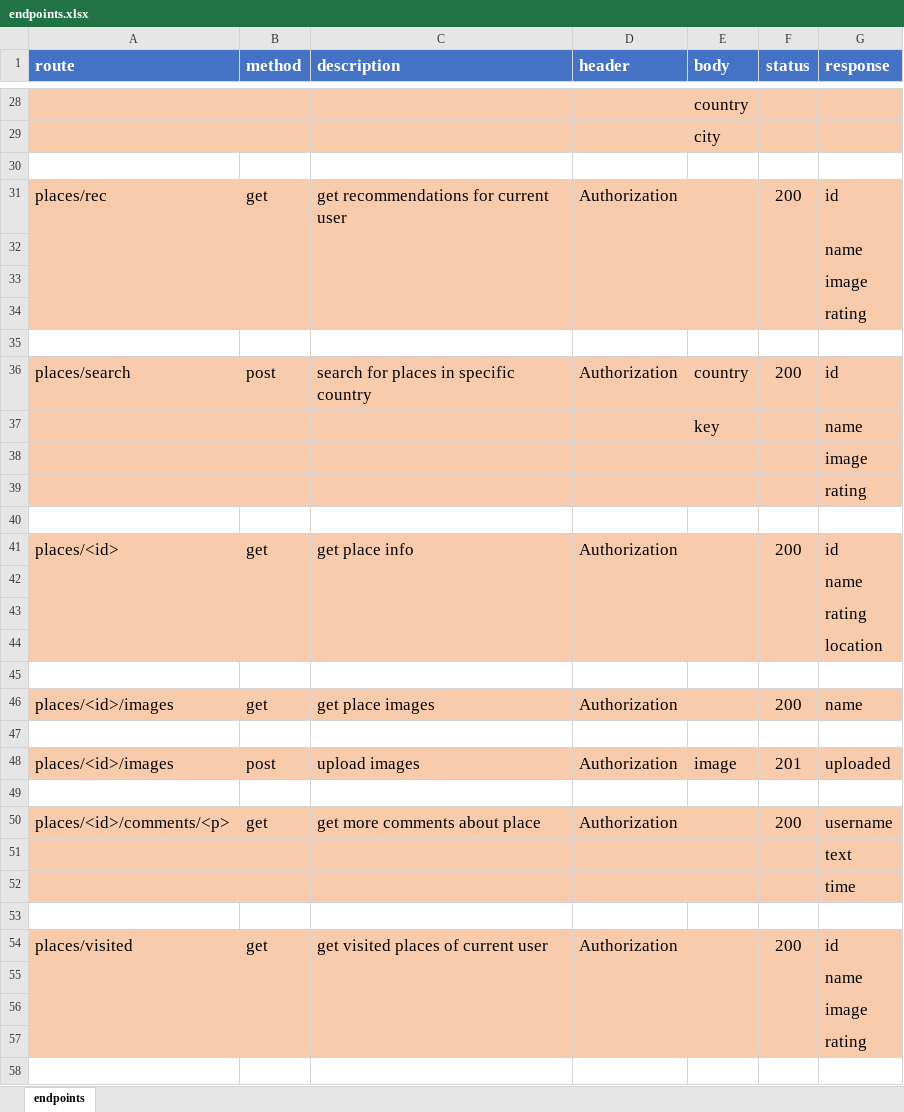
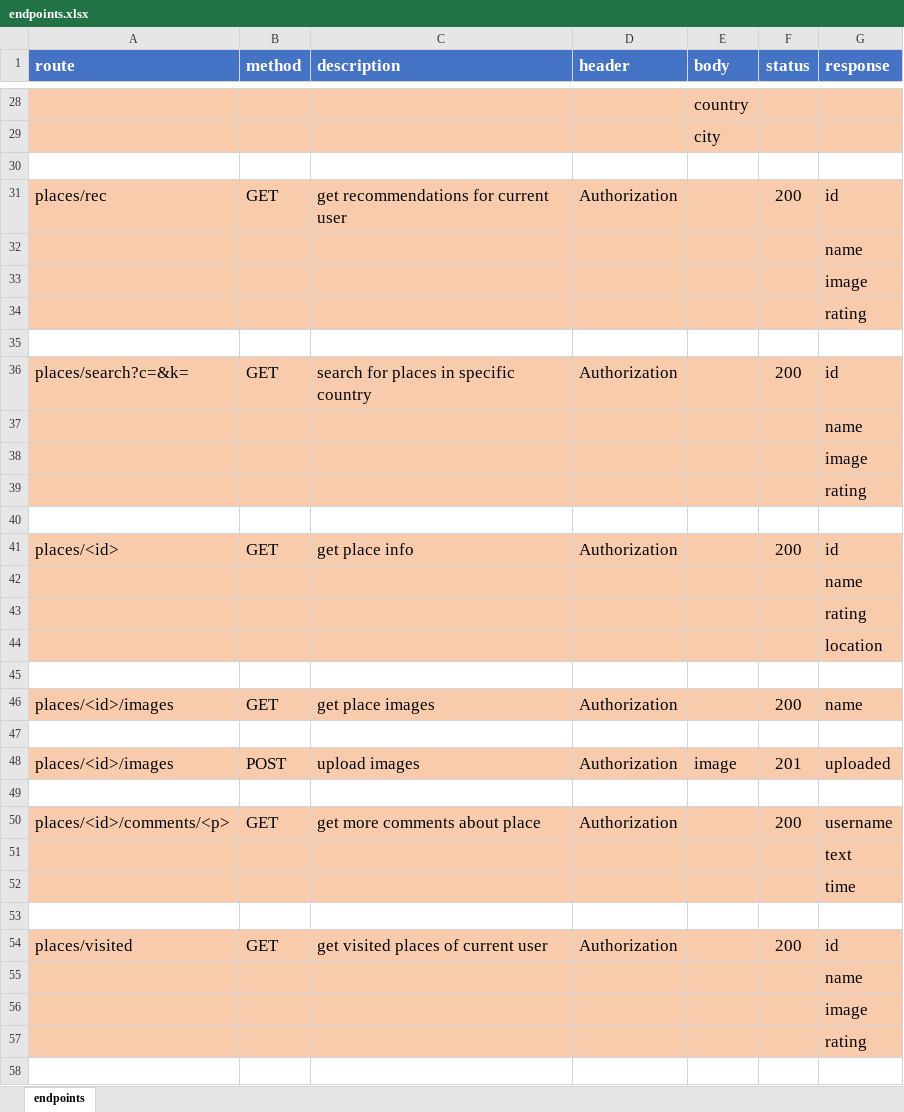
Before and after one commit to mostafaHegab/recommendation-system-api, an Excel workbook: endpoints.xlsx, sheet endpoints, drawn as a sheet; only a part is shown, gaps mark what is left out; values as stored, in another font and other column widths than the file's, no borders; the diff covers the shown part only; the diff names each change by its address in the sheet, - before the commit and + after, or states it on an @@ line.

Commit message:
adding endpoints placeholders for places blueprint

```diff
--- a/endpoints.xlsx (sheet endpoints)
+++ b/endpoints.xlsx (sheet endpoints)
-B31 (method): get
+B31 (method): GET
-A36 (route): places/search
+A36 (route): places/search?c=&k=
-B36 (method): post
+B36 (method): GET
-E36 (body): country
+E36 (body): (empty)
-E37 (body): key
+E37 (body): (empty)
-B41 (method): get
+B41 (method): GET
-B46 (method): get
+B46 (method): GET
-B48 (method): post
+B48 (method): POST
-B50 (method): get
+B50 (method): GET
-B54 (method): get
+B54 (method): GET
```
Also changed, not shown: 21 edited cells elsewhere in this sheet, 2 other files.
